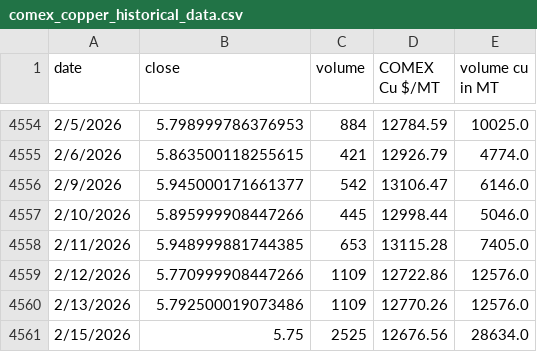
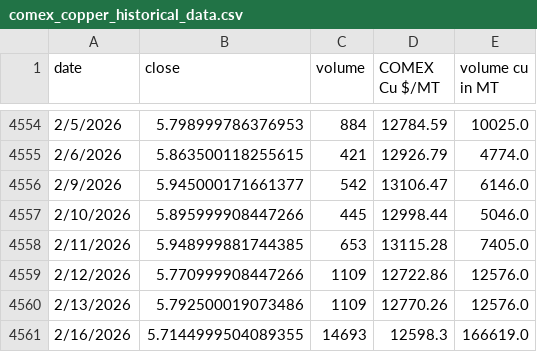
Before and after one commit to rahulmohamw/COMEX_scrap_v0, a CSV file: comex_copper_historical_data.csv, drawn as a sheet; only a part is shown, gaps mark what is left out; removed rows and columns are numbered as before the commit, all else as after; the diff names each change by its address in the sheet, - before the commit and + after, or states it on an @@ line.

```diff
--- a/comex_copper_historical_data.csv
+++ b/comex_copper_historical_data.csv
-row 4561: 2/15/2026 | 5.75 | 2525 | 12676.56 | 28634.0
+row 4561: 2/16/2026 | 5.7144999504089355 | 14693 | 12598.3 | 166619.0
```
